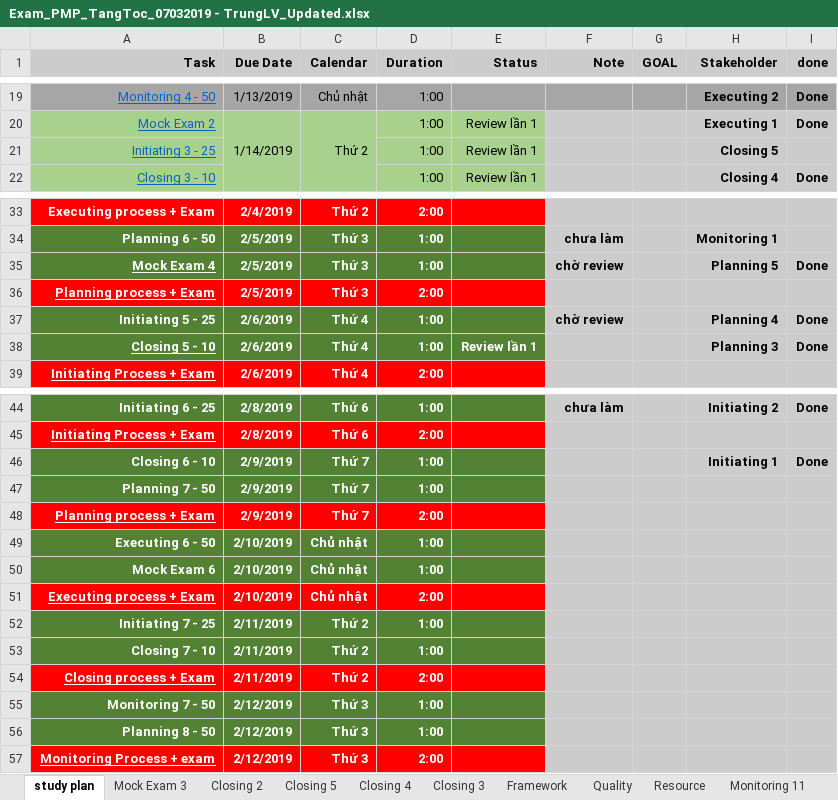
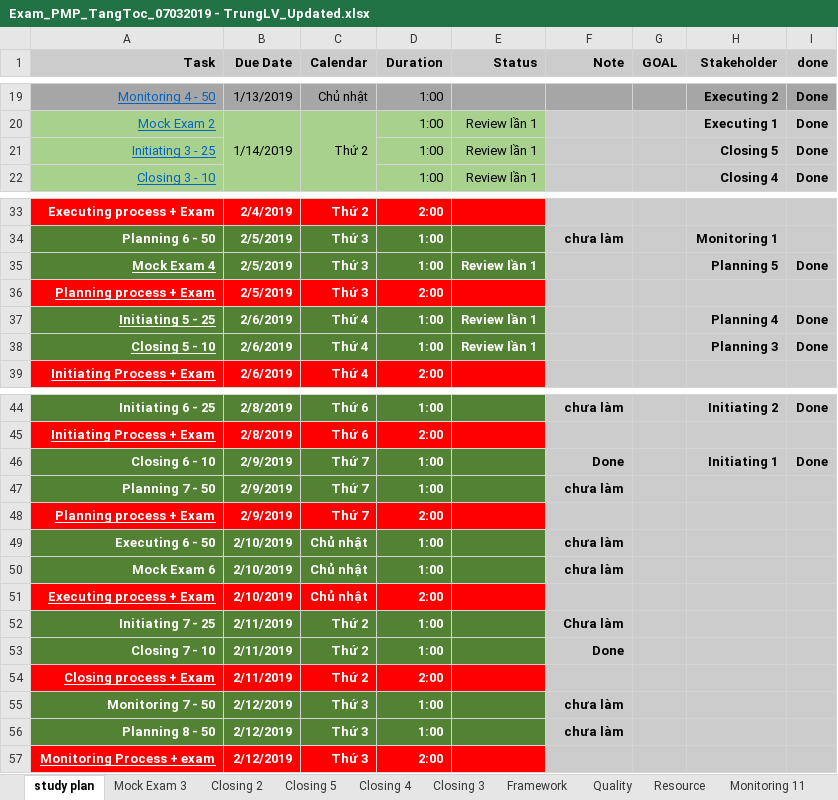
Before and after one commit to trunglv2010/EBill, an Excel workbook: 10_Management/Exam_PMP_TangToc_07032019 - TrungLV_Updated.xlsx, sheet study plan, drawn as a sheet; only a part is shown, gaps mark what is left out; values as stored, in another font and other column widths than the file's, no borders; charts and pictures not drawn; the diff names each change by its address in the sheet, - before the commit and + after, or states it on an @@ line.

```diff
--- a/10_Management/Exam_PMP_TangToc_07032019 - TrungLV_Updated.xlsx (sheet study plan)
+++ b/10_Management/Exam_PMP_TangToc_07032019 - TrungLV_Updated.xlsx (sheet study plan)
-I21 (done): (empty)
+I21 (done): Done
-E35 (Status): (empty)
+E35 (Status): Review lần 1
-F35 (Note): chờ review
+F35 (Note): (empty)
-A37 underline: off
+A37 underline: on
-E37 (Status): (empty)
+E37 (Status): Review lần 1
-F37 (Note): chờ review
+F37 (Note): (empty)
-F46 (Note): (empty)
+F46 (Note): Done
-F47 (Note): (empty)
+F47 (Note): chưa làm
-F49:F50 (Note): (empty)
+F49:F50 (Note): chưa làm
-F52 (Note): (empty)
+F52 (Note): Chưa làm
-F53 (Note): (empty)
+F53 (Note): Done
-F55:F56 (Note): (empty)
+F55:F56 (Note): chưa làm
```
Also changed, not shown: other sheet tabs.
